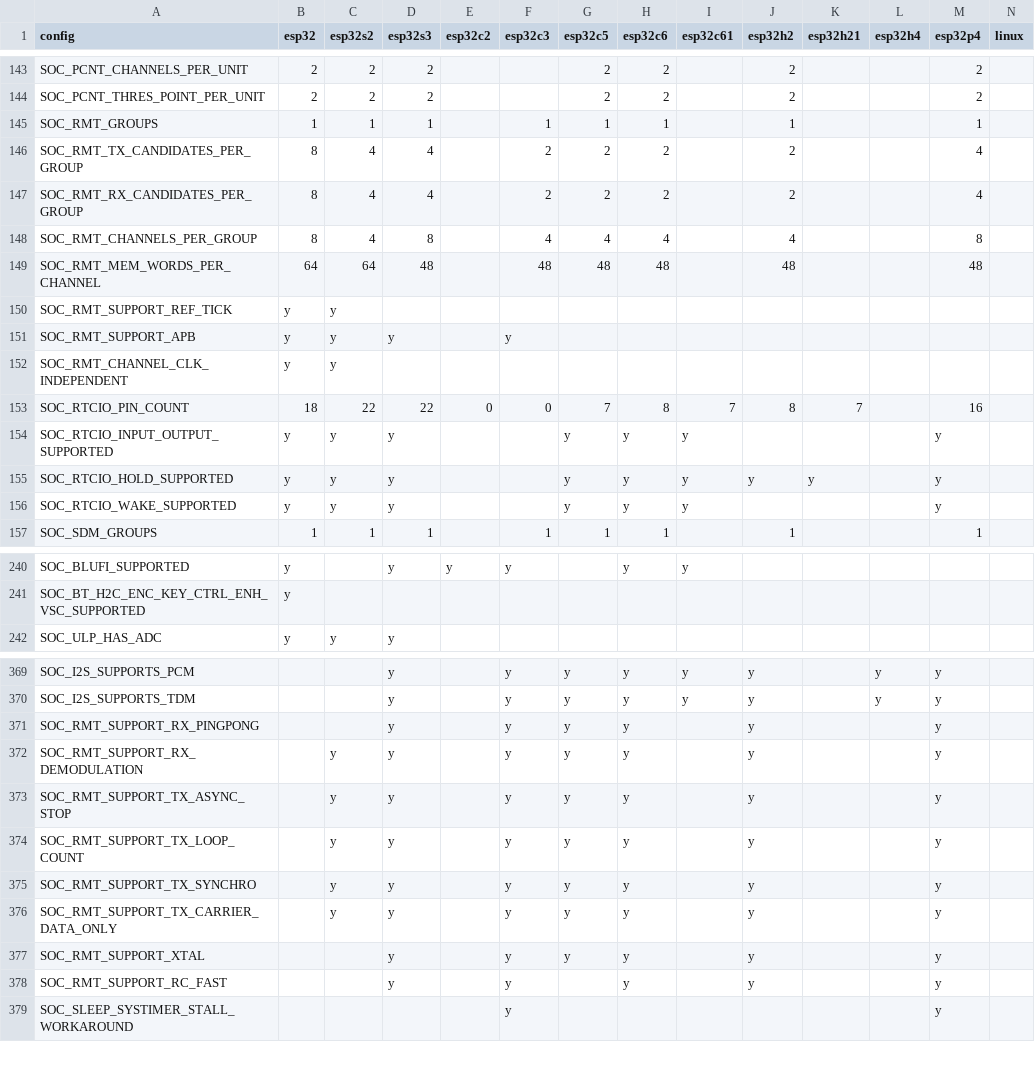
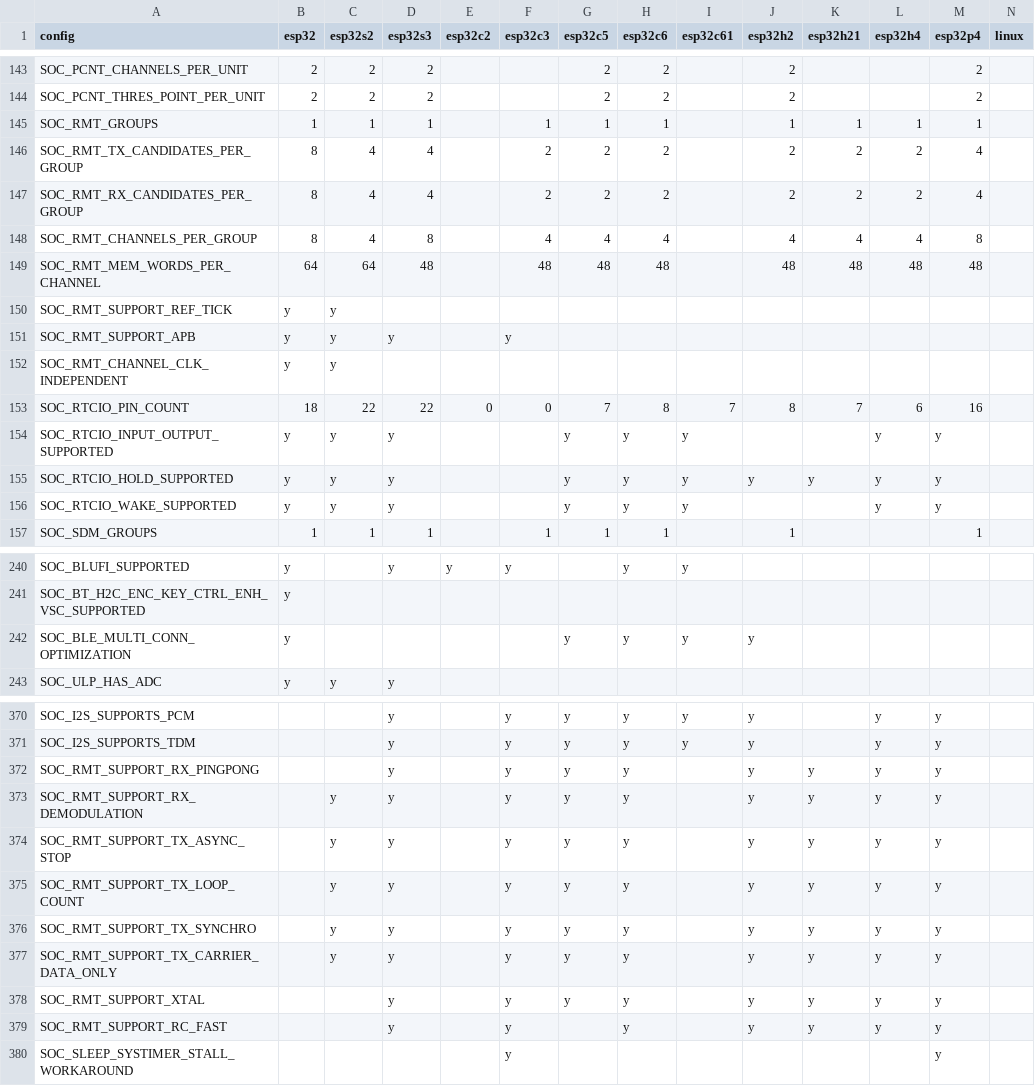
Before and after one commit to tanakamasayuki/ESP-IDF-SoC-Check, a CSV file: soc.csv, drawn as a sheet; only a part is shown, gaps mark what is left out; the diff covers the shown part only.

```diff
--- a/soc.csv
+++ b/soc.csv
@@ -144,7 +144,7 @@ SOC_PCNT_CHANNELS_PER_UNIT	2	2	2			2	2		2			2
 SOC_PCNT_THRES_POINT_PER_UNIT	2	2	2			2	2		2			2		
-SOC_RMT_GROUPS	1	1	1		1	1	1		1			1		
-SOC_RMT_TX_CANDIDATES_PER_GROUP	8	4	4		2	2	2		2			4		
-SOC_RMT_RX_CANDIDATES_PER_GROUP	8	4	4		2	2	2		2			4		
-SOC_RMT_CHANNELS_PER_GROUP	8	4	8		4	4	4		4			8		
-SOC_RMT_MEM_WORDS_PER_CHANNEL	64	64	48		48	48	48		48			48		
+SOC_RMT_GROUPS	1	1	1		1	1	1		1	1	1	1		
+SOC_RMT_TX_CANDIDATES_PER_GROUP	8	4	4		2	2	2		2	2	2	4		
+SOC_RMT_RX_CANDIDATES_PER_GROUP	8	4	4		2	2	2		2	2	2	4		
+SOC_RMT_CHANNELS_PER_GROUP	8	4	8		4	4	4		4	4	4	8		
+SOC_RMT_MEM_WORDS_PER_CHANNEL	64	64	48		48	48	48		48	48	48	48		
 SOC_RMT_SUPPORT_REF_TICK	y	y												
@@ -152,6 +152,6 @@ SOC_RMT_SUPPORT_APB	y	y	y		y
 SOC_RMT_CHANNEL_CLK_INDEPENDENT	y	y												
-SOC_RTCIO_PIN_COUNT	18	22	22	0	0	7	8	7	8	7		16		
-SOC_RTCIO_INPUT_OUTPUT_SUPPORTED	y	y	y			y	y	y				y		
-SOC_RTCIO_HOLD_SUPPORTED	y	y	y			y	y	y	y	y		y		
-SOC_RTCIO_WAKE_SUPPORTED	y	y	y			y	y	y				y		
+SOC_RTCIO_PIN_COUNT	18	22	22	0	0	7	8	7	8	7	6	16		
+SOC_RTCIO_INPUT_OUTPUT_SUPPORTED	y	y	y			y	y	y			y	y		
+SOC_RTCIO_HOLD_SUPPORTED	y	y	y			y	y	y	y	y	y	y		
+SOC_RTCIO_WAKE_SUPPORTED	y	y	y			y	y	y			y	y		
 SOC_SDM_GROUPS	1	1	1		1	1	1		1			1		
@@ -241,2 +241,3 @@ SOC_BLUFI_SUPPORTED	y		y	y	y		y	y
 SOC_BT_H2C_ENC_KEY_CTRL_ENH_VSC_SUPPORTED	y													
+SOC_BLE_MULTI_CONN_OPTIMIZATION	y					y	y	y	y					
 SOC_ULP_HAS_ADC	y	y	y											
@@ -370,10 +371,10 @@ SOC_I2S_SUPPORTS_PCM			y		y	y	y	y	y		y	y
 SOC_I2S_SUPPORTS_TDM			y		y	y	y	y	y		y	y		
-SOC_RMT_SUPPORT_RX_PINGPONG			y		y	y	y		y			y		
-SOC_RMT_SUPPORT_RX_DEMODULATION		y	y		y	y	y		y			y		
-SOC_RMT_SUPPORT_TX_ASYNC_STOP		y	y		y	y	y		y			y		
-SOC_RMT_SUPPORT_TX_LOOP_COUNT		y	y		y	y	y		y			y		
-SOC_RMT_SUPPORT_TX_SYNCHRO		y	y		y	y	y		y			y		
-SOC_RMT_SUPPORT_TX_CARRIER_DATA_ONLY		y	y		y	y	y		y			y		
-SOC_RMT_SUPPORT_XTAL			y		y	y	y		y			y		
-SOC_RMT_SUPPORT_RC_FAST			y		y		y		y			y		
+SOC_RMT_SUPPORT_RX_PINGPONG			y		y	y	y		y	y	y	y		
+SOC_RMT_SUPPORT_RX_DEMODULATION		y	y		y	y	y		y	y	y	y		
+SOC_RMT_SUPPORT_TX_ASYNC_STOP		y	y		y	y	y		y	y	y	y		
+SOC_RMT_SUPPORT_TX_LOOP_COUNT		y	y		y	y	y		y	y	y	y		
+SOC_RMT_SUPPORT_TX_SYNCHRO		y	y		y	y	y		y	y	y	y		
+SOC_RMT_SUPPORT_TX_CARRIER_DATA_ONLY		y	y		y	y	y		y	y	y	y		
+SOC_RMT_SUPPORT_XTAL			y		y	y	y		y	y	y	y		
+SOC_RMT_SUPPORT_RC_FAST			y		y		y		y	y	y	y		
 SOC_SLEEP_SYSTIMER_STALL_WORKAROUND					y							y		
```
Also changed, not shown: 6 added rows, 4 removed rows and 22 edited cells elsewhere in this file, 1 other file.
